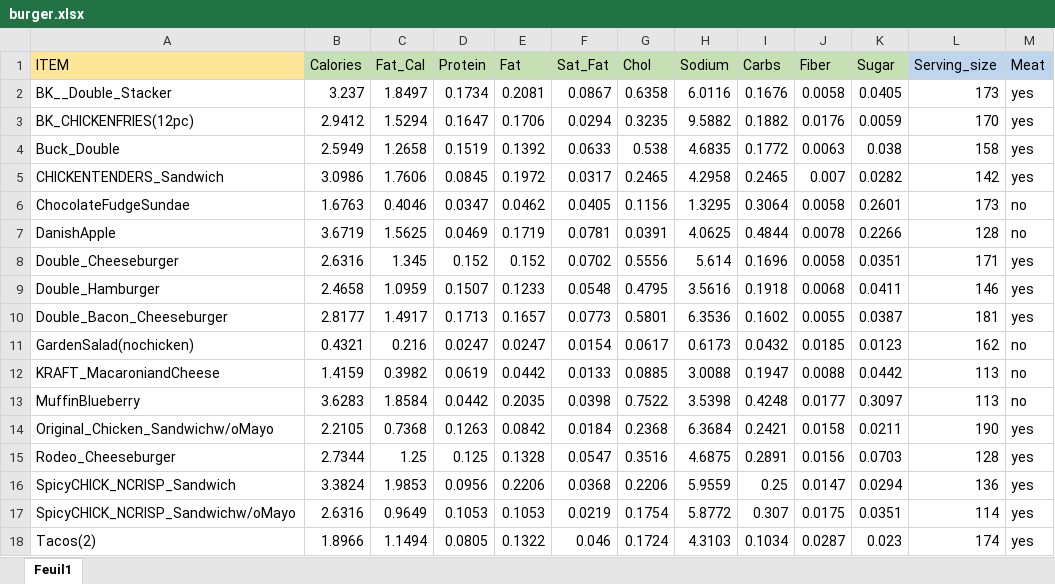
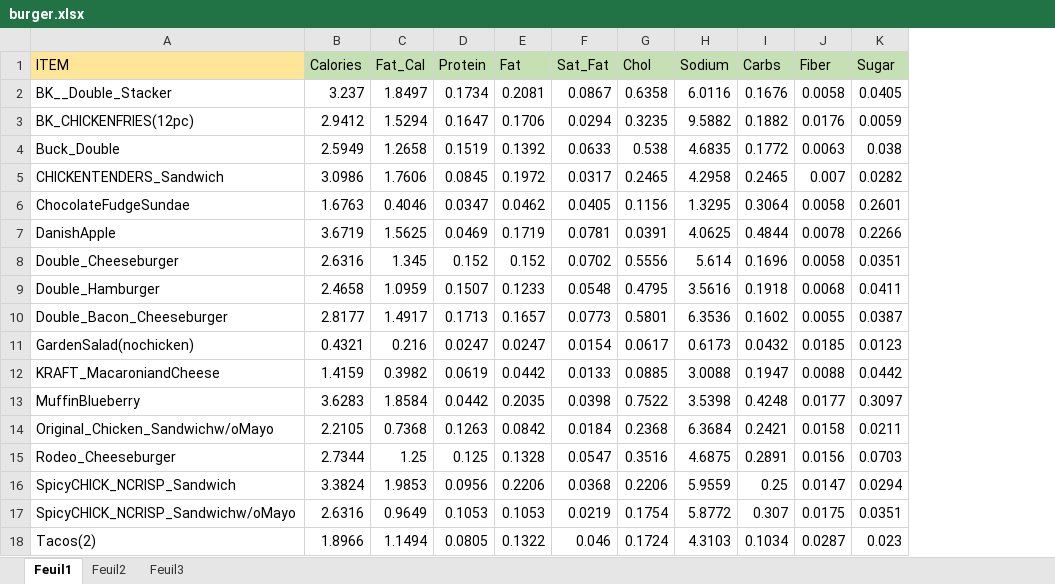
Before and after one commit to enfantbenidedieu/clustvartools, an Excel workbook: clustvartools/datasets/data/burger.xlsx, sheet Feuil1, drawn as a sheet; values as stored, in another font and other column widths than the file's, no borders; charts and pictures not drawn; the diff names each change by its address in the sheet, - before the commit and + after, or states it on an @@ line.

```diff
--- a/clustvartools/datasets/data/burger.xlsx (sheet Feuil1)
+++ b/clustvartools/datasets/data/burger.xlsx (sheet Feuil1)
+sheet tab: Feuil2
+sheet tab: Feuil3
-column L (Serving_size), rows 2-18: 173 | 170 | 158 | 142 | 173 | 128 | 171 | 146 | 181 | 162 | 113 | 113 | 190 | 128 | 136 | 114 | 174
-column M (Meat), rows 2-18: yes | yes | yes | yes | no | no | yes | yes | yes | no | no | no | yes | yes | yes | yes | yes
```
Also changed, not shown: charts or pictures, clustvartools/datasets/data/canines.xlsx, clustvartools/datasets/data/congressvotingrecords.xlsx, 11 other files.
